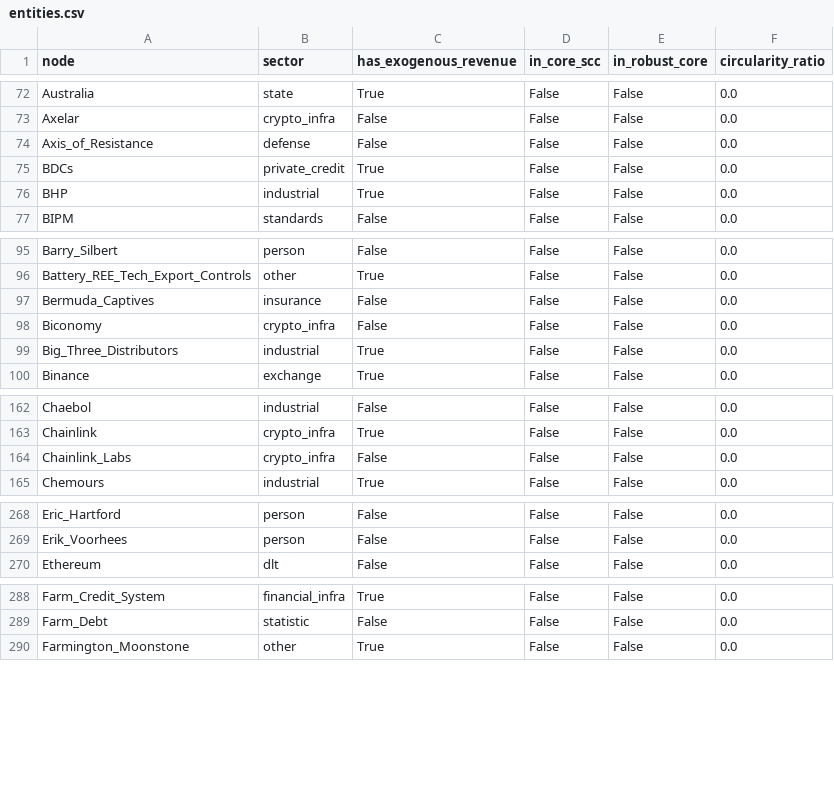
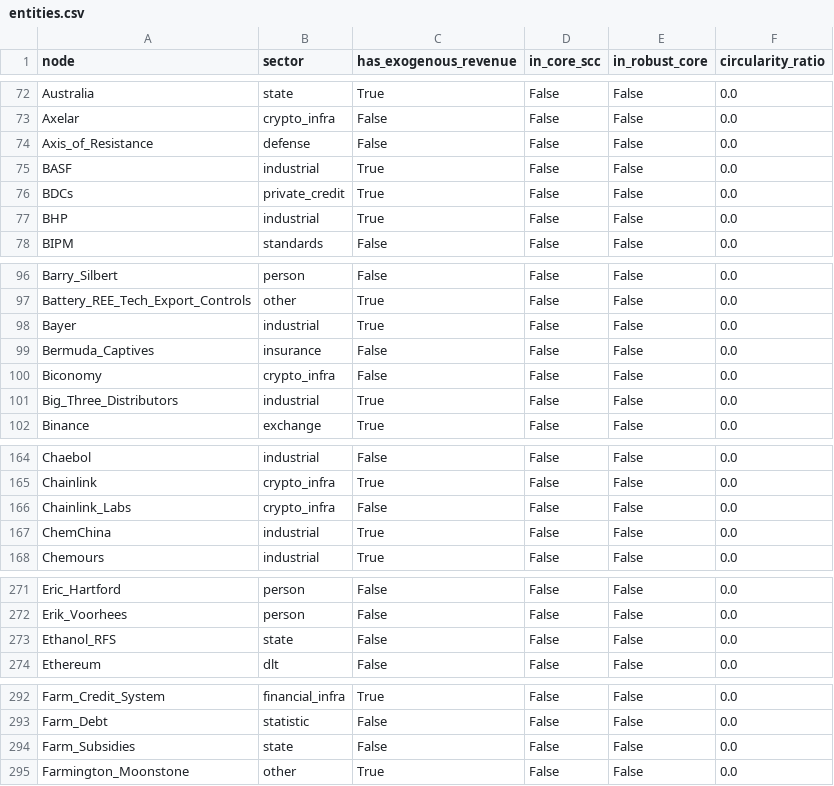
Before and after one commit to pq-cybarg/bubble-map, a CSV file: data/entities.csv, drawn as a sheet; only a part is shown, gaps mark what is left out; the diff covers the shown part only; the diff names each change by its address in the sheet, - before the commit and + after, or states it on an @@ line.

```diff
--- a/data/entities.csv
+++ b/data/entities.csv
+row 75: BASF | industrial | True | False | False | 0.0
+row 98: Bayer | industrial | True | False | False | 0.0
+row 167: ChemChina | industrial | True | False | False | 0.0
+row 273: Ethanol_RFS | state | False | False | False | 0.0
+row 294: Farm_Subsidies | state | False | False | False | 0.0
```
Also changed, not shown: 4 added rows elsewhere in this file, data/edges.csv, 20 other files.
